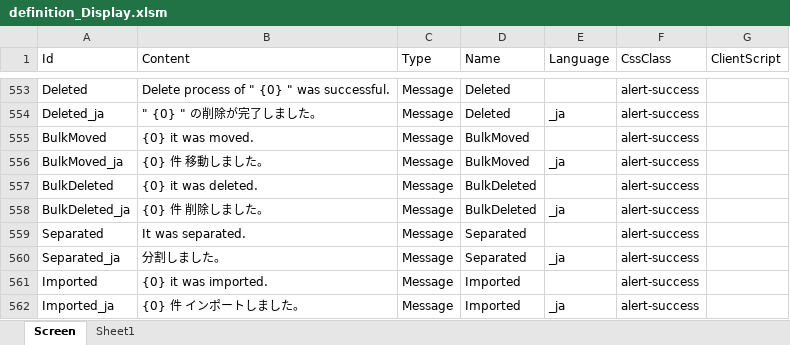
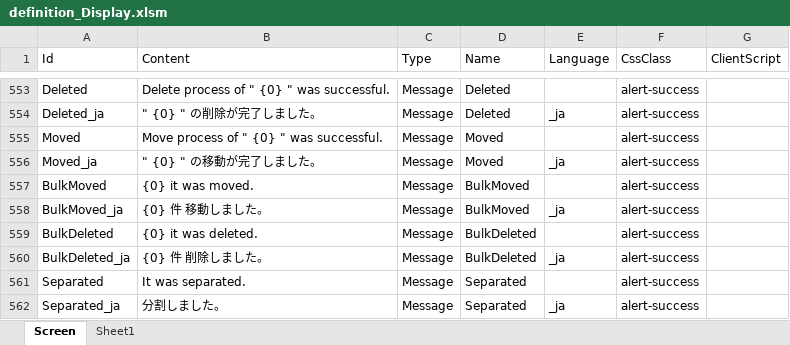
Before and after one commit to Implem/Implem.Pleasanter, an Excel workbook: Implem.Pleasanter/App_Data/Definitions/definition_Display.xlsm, sheet Screen, drawn as a sheet; only a part is shown, gaps mark what is left out; the shorter side is filled out with more unchanged rows; values as stored, in another font and other column widths than the file's, no borders; table styles not drawn; the diff names each change by its address in the sheet, - before the commit and + after, or states it on an @@ line.

```diff
--- a/Implem.Pleasanter/App_Data/Definitions/definition_Display.xlsm (sheet Screen)
+++ b/Implem.Pleasanter/App_Data/Definitions/definition_Display.xlsm (sheet Screen)
+row 555: Moved | Move process of " {0} " was successful. | Message | Moved |  | alert-success
+row 556: Moved_ja | " {0} " の移動が完了しました。 | Message | Moved | _ja | alert-success
```
Also changed, not shown: Implem.Pleasanter/App_Data/Definitions/definition_Code.xlsm, 6 other files.
